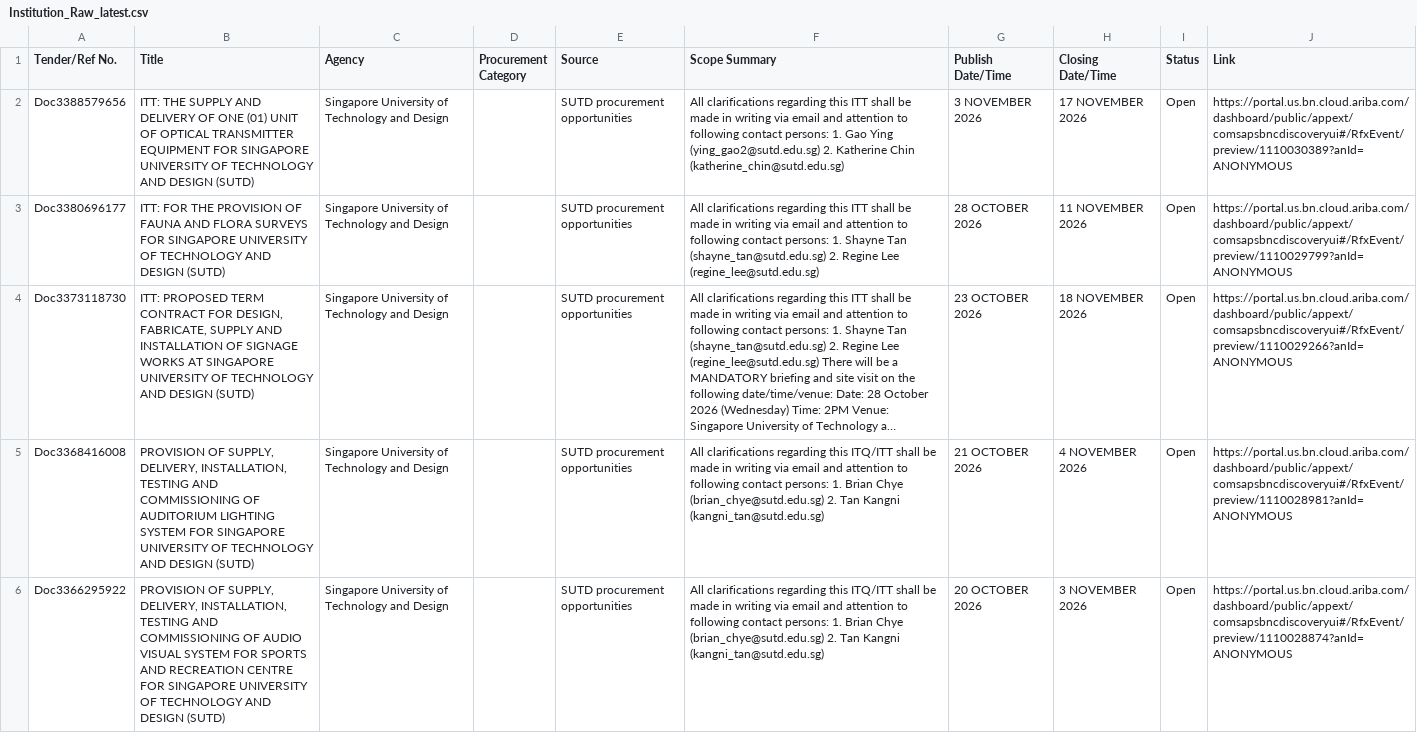
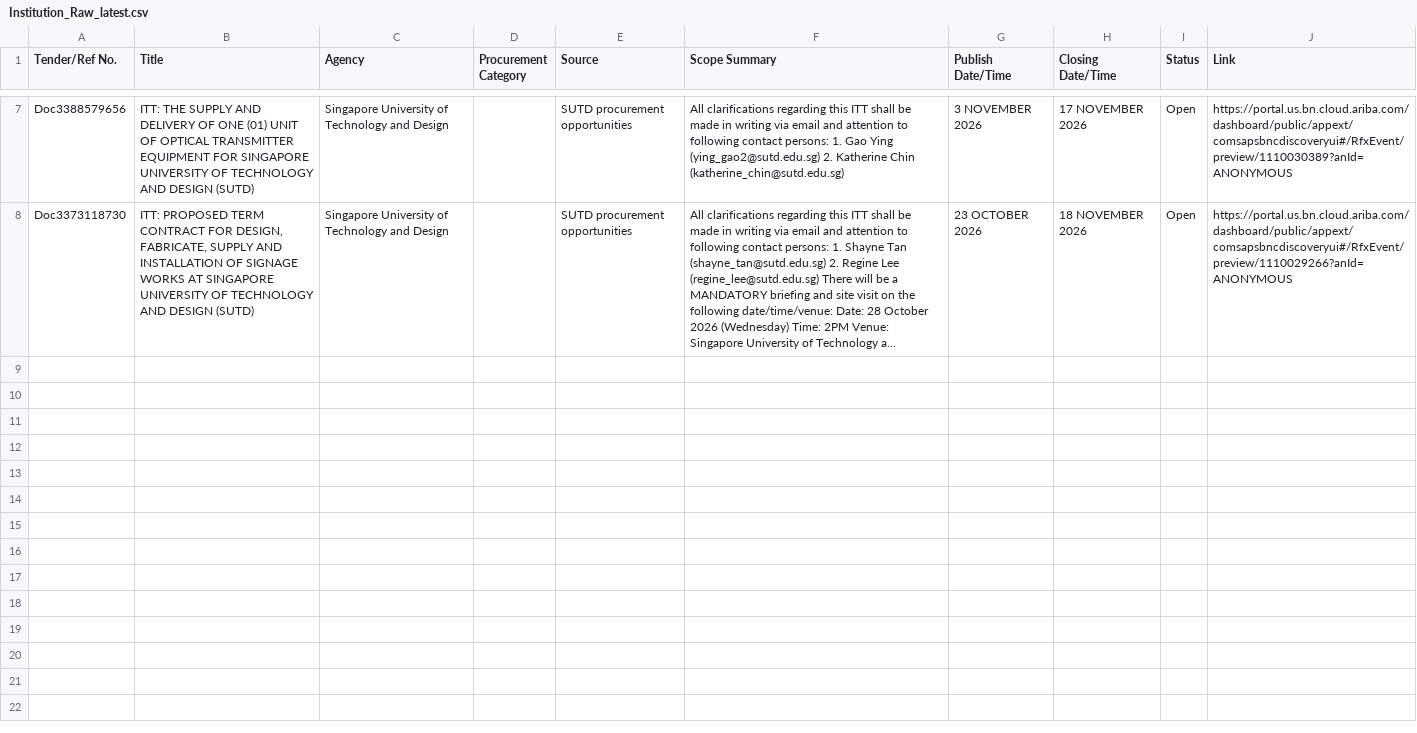
Before and after one commit to bns-hub/Projects, a CSV file: data/Institution_Raw_latest.csv, drawn as a sheet; only a part is shown, gaps mark what is left out; long unchanged cells end in …; removed rows and columns are numbered as before the commit, all else as after; the diff covers the shown part only; the diff names each change by its address in the sheet, - before the commit and + after, or states it on an @@ line.

```diff
--- a/data/Institution_Raw_latest.csv
+++ b/data/Institution_Raw_latest.csv
-row 3: Doc3380696177 | ITT: FOR THE PROVISION OF FAUNA AND FLORA SURVEYS FOR SINGAPORE UNIVERSITY OF TECHNOLOGY AND DESIGN (SUTD) | Singapore University of Technology and Design |  | SUTD procurement opportunities | All clarifications regarding this ITT shall be made in writing via email and attention to following contact persons: 1. Shayne Tan (shayne_tan@sutd.edu.sg) 2. Regine Lee (regine_lee@sutd.edu.sg) | 28 OCTOBER 2026 | 11 NOVEMBER 2026 | Open | https://portal.us.bn.cloud.ariba.com/dashboard/public/appext/comsapsbncdiscoveryui#/RfxEvent/preview/1110029799?anId=ANONYMOUS
-row 5: Doc3368416008 | PROVISION OF SUPPLY, DELIVERY, INSTALLATION, TESTING AND COMMISSIONING OF AUDITORIUM LIGHTING SYSTEM FOR SINGAPORE UNIVERSITY OF TECHNOLOGY AND DESIGN (SUTD) | Singapore University of Technology and Design |  | SUTD procurement opportunities | All clarifications regarding this ITQ/ITT shall be made in writing via email and attention to following contact persons: 1. Brian Chye (brian_chye@sutd.edu.sg) 2. Tan Kangni (kangni_tan@sutd.edu.sg) | 21 OCTOBER 2026 | 4 NOVEMBER 2026 | Open | https://portal.us.bn.cloud.ariba.com/dashboard/public/appext/comsapsbncdiscoveryui#/RfxEvent/preview/1110028981?anId=ANONYMOUS
-row 6: Doc3366295922 | PROVISION OF SUPPLY, DELIVERY, INSTALLATION, TESTING AND COMMISSIONING OF AUDIO VISUAL SYSTEM FOR SPORTS AND RECREATION CENTRE FOR SINGAPORE UNIVERSITY OF TECHNOLOGY AND DESIGN (SUTD) | Singapore University of Technology and Design |  | SUTD procurement opportunities | All clarifications regarding this ITQ/ITT shall be made in writing via email and attention to following contact persons: 1. Brian Chye (brian_chye@sutd.edu.sg) 2. Tan Kangni (kangni_tan@sutd.edu.sg) | 20 OCTOBER 2026 | 3 NOVEMBER 2026 | Open | https://portal.us.bn.cloud.ariba.com/dashboard/public/appext/comsapsbncdiscoveryui#/RfxEvent/preview/1110028874?anId=ANONYMOUS
```
Also changed, not shown: 5 added rows elsewhere in this file, data/TenderBoard_Raw_latest.csv, 2 other files.
